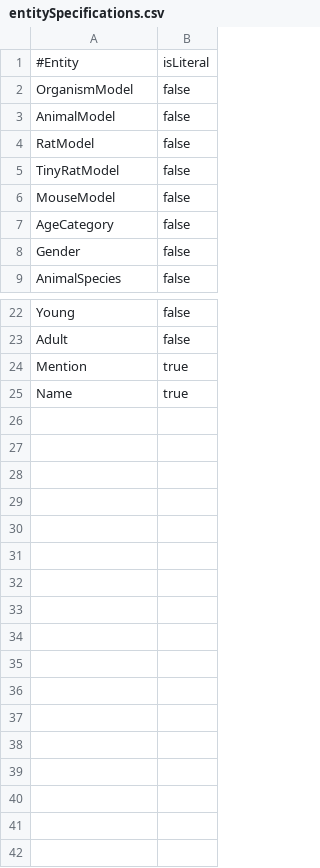
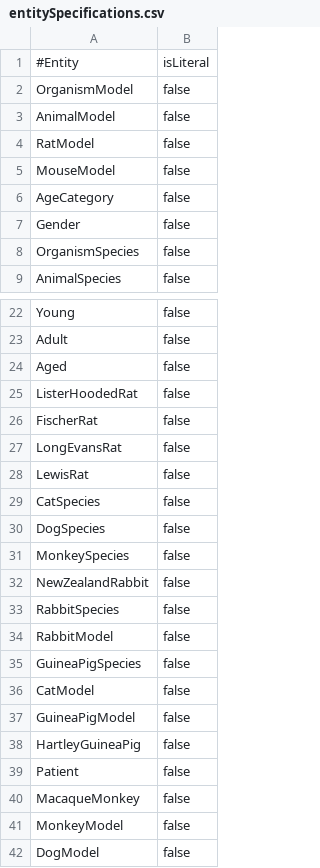
Before and after one commit to hterhors/SemanticMachineReading, a CSV file: src/main/resources/specifications/csv/entitySpecifications.csv, drawn as a sheet; only a part is shown, gaps mark what is left out; removed rows and columns are numbered as before the commit, all else as after; the diff names each change by its address in the sheet, - before the commit and + after, or states it on an @@ line.

```diff
--- a/src/main/resources/specifications/csv/entitySpecifications.csv
+++ b/src/main/resources/specifications/csv/entitySpecifications.csv
-row 5: TinyRatModel | false
+row 8: OrganismSpecies | false
-row 24: Mention | true
-row 25: Name | true
+row 24: Aged | false
+row 25: ListerHoodedRat | false
+row 26: FischerRat | false
+row 27: LongEvansRat | false
+row 28: LewisRat | false
+row 29: CatSpecies | false
+row 30: DogSpecies | false
+row 31: MonkeySpecies | false
+row 32: NewZealandRabbit | false
+row 33: RabbitSpecies | false
+row 34: RabbitModel | false
+row 35: GuineaPigSpecies | false
+row 36: CatModel | false
+row 37: GuineaPigModel | false
+row 38: HartleyGuineaPig | false
+row 39: Patient | false
+row 40: MacaqueMonkey | false
+row 41: MonkeyModel | false
+row 42: DogModel | false
```
Also changed, not shown: src/main/resources/specifications/csv/entityStructureSpecifications.csv, src/main/resources/specifications/csv/slotSpecifications.csv, 1 other file.
